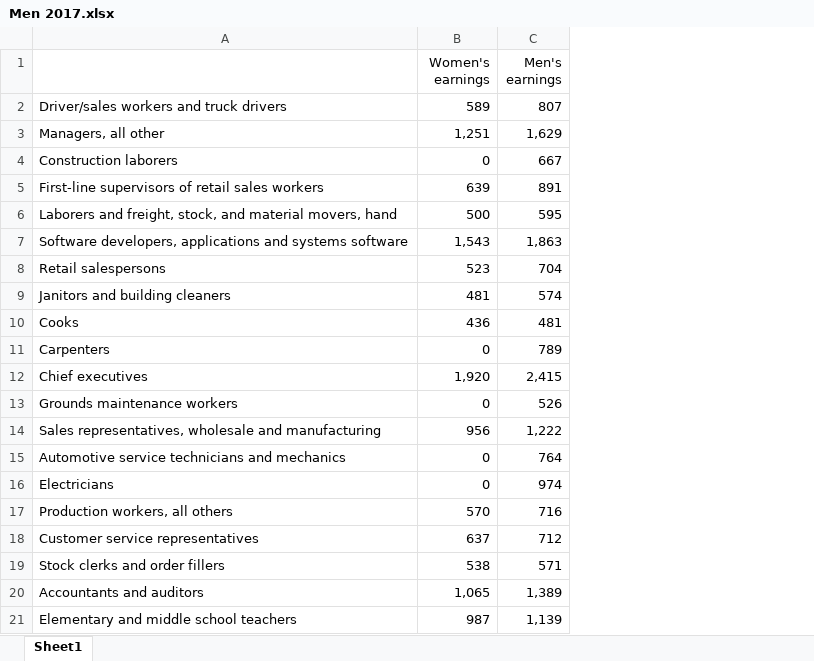
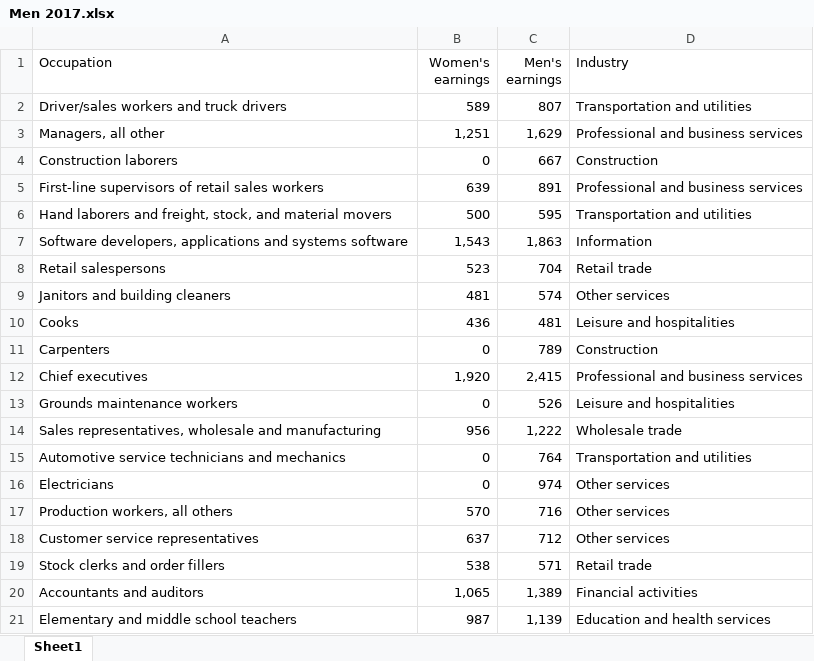
Before and after one commit to Shirone0110/FinalProject, an Excel workbook: Data/Men 2017.xlsx, sheet Sheet1, drawn as a sheet; values as stored, in another font and other column widths than the file's, no borders; the diff names each change by its address in the sheet, - before the commit and + after, or states it on an @@ line.

```diff
--- a/Data/Men 2017.xlsx (sheet Sheet1)
+++ b/Data/Men 2017.xlsx (sheet Sheet1)
+column D (Industry), rows 2-21: Transportation and utilities | Professional and business services | Construction | Professional and business services | Transportation and utilities | Information | Retail trade | Other services | Leisure and hospitalities | Construction | Professional and business services | Leisure and hospitalities | Wholesale trade | Transportation and utilities | Other services | Other services | Other services | Retail trade | Financial activities | Education and health services
-A1: (empty)
+A1: Occupation
-A6 (Occupation): Laborers and freight, stock, and material movers, hand
+A6 (Occupation): Hand laborers and freight, stock, and material movers
```
Also changed, not shown: Data/Industry 2017.xlsx, Data/Women 2017.xlsx, 4 other files.
